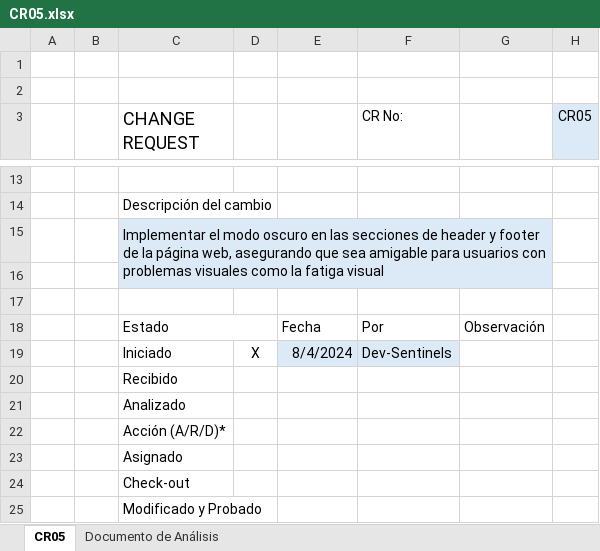
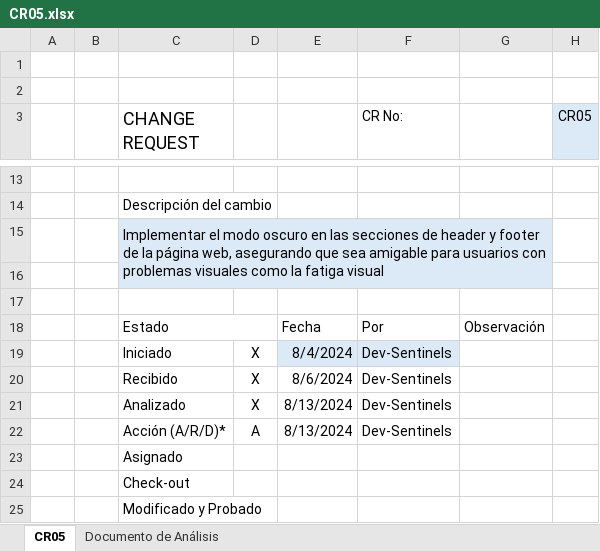
Before and after one commit to MaxCar31/BrailleTech, an Excel workbook: Fase III - Construcción y Evolución/1. Solicitudes de Cambio/CR05.xlsx, sheet CR05, drawn as a sheet; only a part is shown, gaps mark what is left out; values as stored, in another font and other column widths than the file's, no borders; removed rows and columns are numbered as before the commit, all else as after; the diff names each change by its address in the sheet, - before the commit and + after, or states it on an @@ line.

```diff
--- a/Fase III - Construcción y Evolución/1. Solicitudes de Cambio/CR05.xlsx (sheet CR05)
+++ b/Fase III - Construcción y Evolución/1. Solicitudes de Cambio/CR05.xlsx (sheet CR05)
-row 20:  |  | Recibido
-row 21:  |  | Analizado
-row 22:  |  | Acción (A/R/D)*
+row 20:  |  | Recibido | X | 8/6/2024 | Dev-Sentinels
+row 21:  |  | Analizado | X | 8/13/2024 | Dev-Sentinels
+row 22:  |  | Acción (A/R/D)* | A | 8/13/2024 | Dev-Sentinels
```
Also changed, not shown: sheet Documento de Análisis, charts or pictures.
